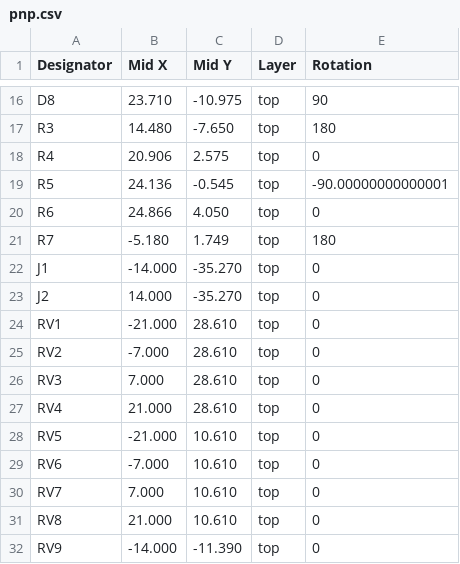
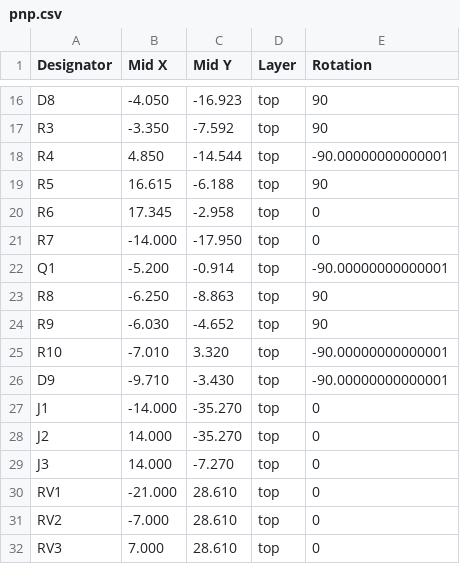
Before and after one commit to QuinnsCode/RustyBuns, a CSV file: apps/fm-daw/circuits/wall-seq/pnp.csv, drawn as a sheet; only a part is shown, gaps mark what is left out; the shorter side is filled out with more unchanged rows; the diff covers the shown part only; the diff names each change by its address in the sheet, - before the commit and + after, or states it on an @@ line.

```diff
--- a/apps/fm-daw/circuits/wall-seq/pnp.csv
+++ b/apps/fm-daw/circuits/wall-seq/pnp.csv
-B16 (Mid X): 23.710
+B16 (Mid X): -4.050
-C16 (Mid Y): -10.975
+C16 (Mid Y): -16.923
-B17 (Mid X): 14.480
+B17 (Mid X): -3.350
-C17 (Mid Y): -7.650
+C17 (Mid Y): -7.592
-E17 (Rotation): 180
+E17 (Rotation): 90
-B18 (Mid X): 20.906
+B18 (Mid X): 4.850
-C18 (Mid Y): 2.575
+C18 (Mid Y): -14.544
-E18 (Rotation): 0
+E18 (Rotation): -90.00000000000001
-B19 (Mid X): 24.136
+B19 (Mid X): 16.615
-C19 (Mid Y): -0.545
+C19 (Mid Y): -6.188
-E19 (Rotation): -90.00000000000001
+E19 (Rotation): 90
-B20 (Mid X): 24.866
+B20 (Mid X): 17.345
-C20 (Mid Y): 4.050
+C20 (Mid Y): -2.958
-B21 (Mid X): -5.180
+B21 (Mid X): -14.000
-C21 (Mid Y): 1.749
+C21 (Mid Y): -17.950
-E21 (Rotation): 180
+E21 (Rotation): 0
+row 22: Q1 | -5.200 | -0.914 | top | -90.00000000000001
+row 23: R8 | -6.250 | -8.863 | top | 90
+row 24: R9 | -6.030 | -4.652 | top | 90
+row 25: R10 | -7.010 | 3.320 | top | -90.00000000000001
+row 26: D9 | -9.710 | -3.430 | top | -90.00000000000001
+row 29: J3 | 14.000 | -7.270 | top | 0
```
Also changed, not shown: 54 edited cells elsewhere in this file, apps/fm-daw/circuits/wall-seq/bom.csv, 24 other files.
